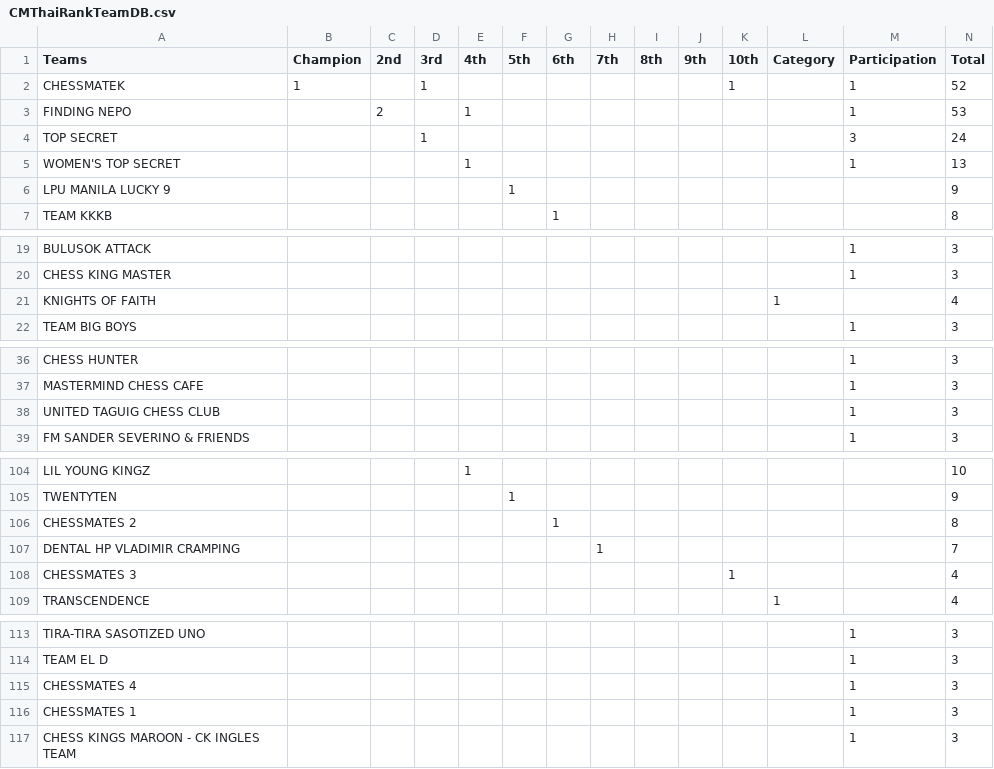
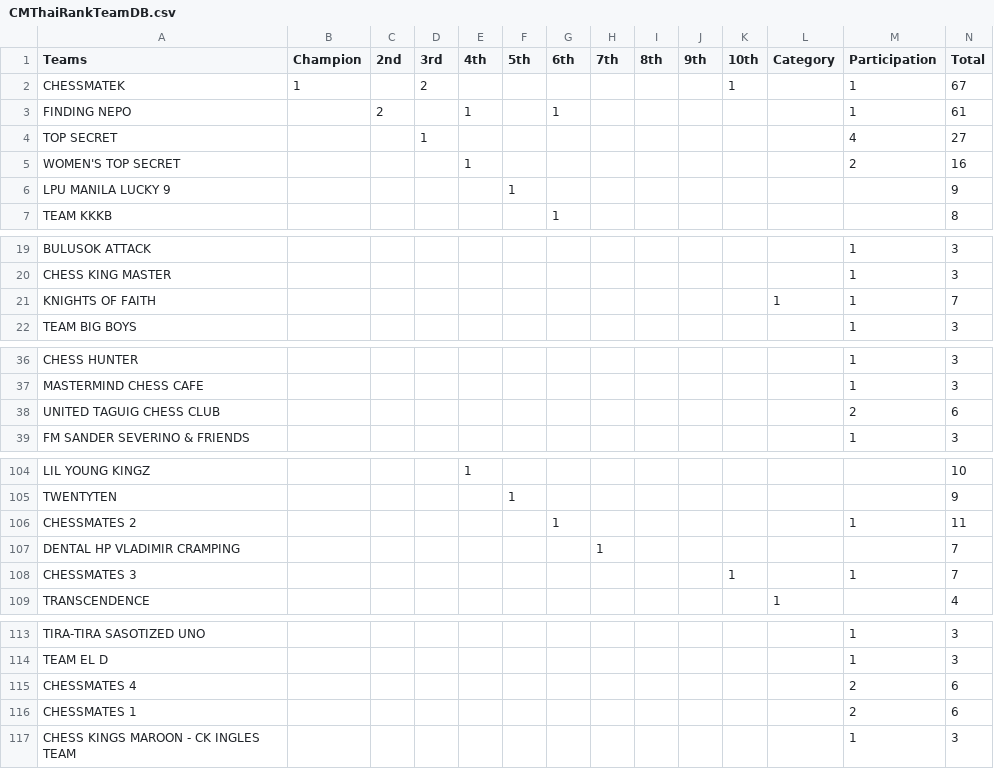
Before and after one commit to mythrilh3ml0ck/ChessMatesPHRatings, a CSV file: CMP/otherDB/CMThaiRankTeamDB.csv, drawn as a sheet; only a part is shown, gaps mark what is left out; the diff covers the shown part only.

```diff
--- a/CMP/otherDB/CMThaiRankTeamDB.csv
+++ b/CMP/otherDB/CMThaiRankTeamDB.csv
@@ -1,6 +1,6 @@
 Teams,Champion,2nd,3rd,4th,5th,6th,7th,8th,9th,10th,Category,Participation,Total
-CHESSMATEK,1,,1,,,,,,,1,,1,52
-FINDING NEPO,,2,,1,,,,,,,,1,53
-TOP SECRET,,,1,,,,,,,,,3,24
-WOMEN'S TOP SECRET,,,,1,,,,,,,,1,13
+CHESSMATEK,1,,2,,,,,,,1,,1,67
+FINDING NEPO,,2,,1,,1,,,,,,1,61
+TOP SECRET,,,1,,,,,,,,,4,27
+WOMEN'S TOP SECRET,,,,1,,,,,,,,2,16
 LPU MANILA LUCKY 9,,,,,1,,,,,,,,9
@@ -20,3 +20,3 @@ BULUSOK ATTACK,,,,,,,,,,,,1,3
 CHESS KING MASTER,,,,,,,,,,,,1,3
-KNIGHTS OF FAITH,,,,,,,,,,,1,,4
+KNIGHTS OF FAITH,,,,,,,,,,,1,1,7
 TEAM BIG BOYS,,,,,,,,,,,,1,3
@@ -37,3 +37,3 @@ CHESS HUNTER,,,,,,,,,,,,1,3
 MASTERMIND CHESS CAFE,,,,,,,,,,,,1,3
-UNITED TAGUIG CHESS CLUB,,,,,,,,,,,,1,3
+UNITED TAGUIG CHESS CLUB,,,,,,,,,,,,2,6
 FM SANDER SEVERINO & FRIENDS,,,,,,,,,,,,1,3
@@ -105,5 +105,5 @@ LIL YOUNG KINGZ,,,,1,,,,,,,,,10
 TWENTYTEN,,,,,1,,,,,,,,9
-CHESSMATES 2,,,,,,1,,,,,,,8
+CHESSMATES 2,,,,,,1,,,,,,1,11
 DENTAL HP VLADIMIR CRAMPING,,,,,,,1,,,,,,7
-CHESSMATES 3,,,,,,,,,,1,,,4
+CHESSMATES 3,,,,,,,,,,1,,1,7
 TRANSCENDENCE,,,,,,,,,,,1,,4
@@ -114,4 +114,4 @@ TIRA-TIRA SASOTIZED UNO,,,,,,,,,,,,1,3
 TEAM EL D,,,,,,,,,,,,1,3
-CHESSMATES 4,,,,,,,,,,,,1,3
-CHESSMATES 1,,,,,,,,,,,,1,3
+CHESSMATES 4,,,,,,,,,,,,2,6
+CHESSMATES 1,,,,,,,,,,,,2,6
 CHESS KINGS MAROON - CK INGLES TEAM,,,,,,,,,,,,1,3
```
Also changed, not shown: 30 added rows and 4 edited cells elsewhere in this file.
